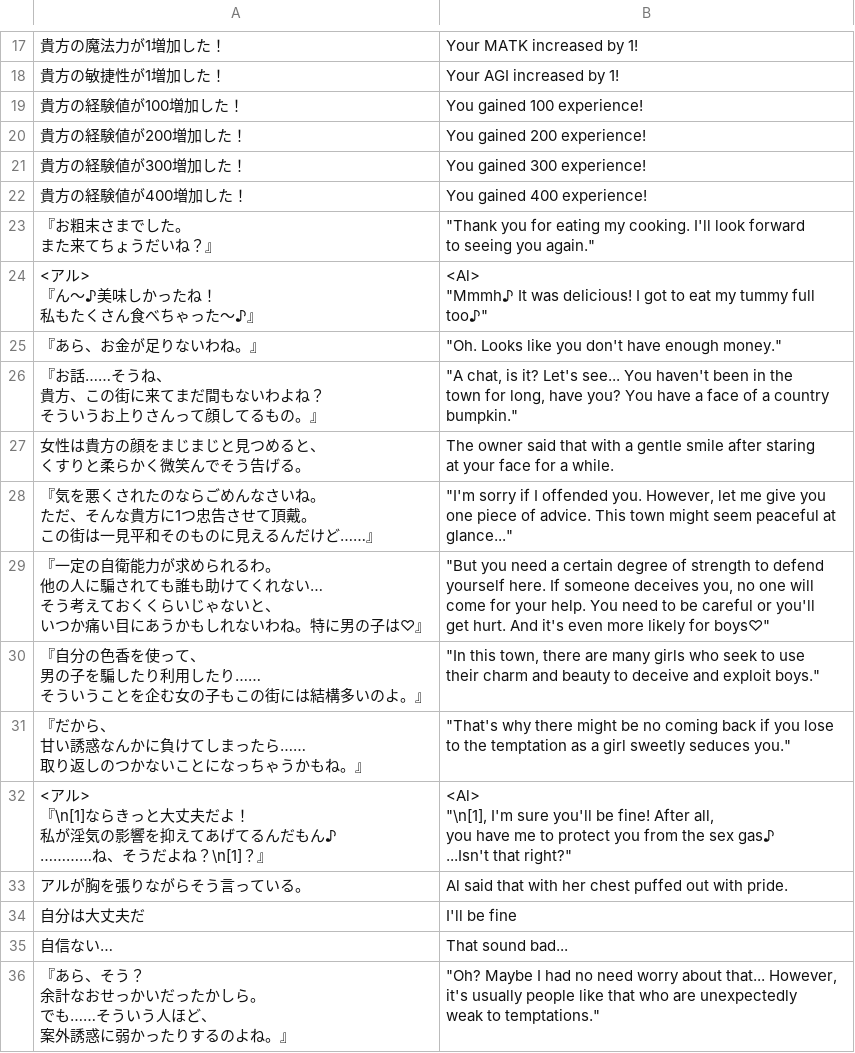
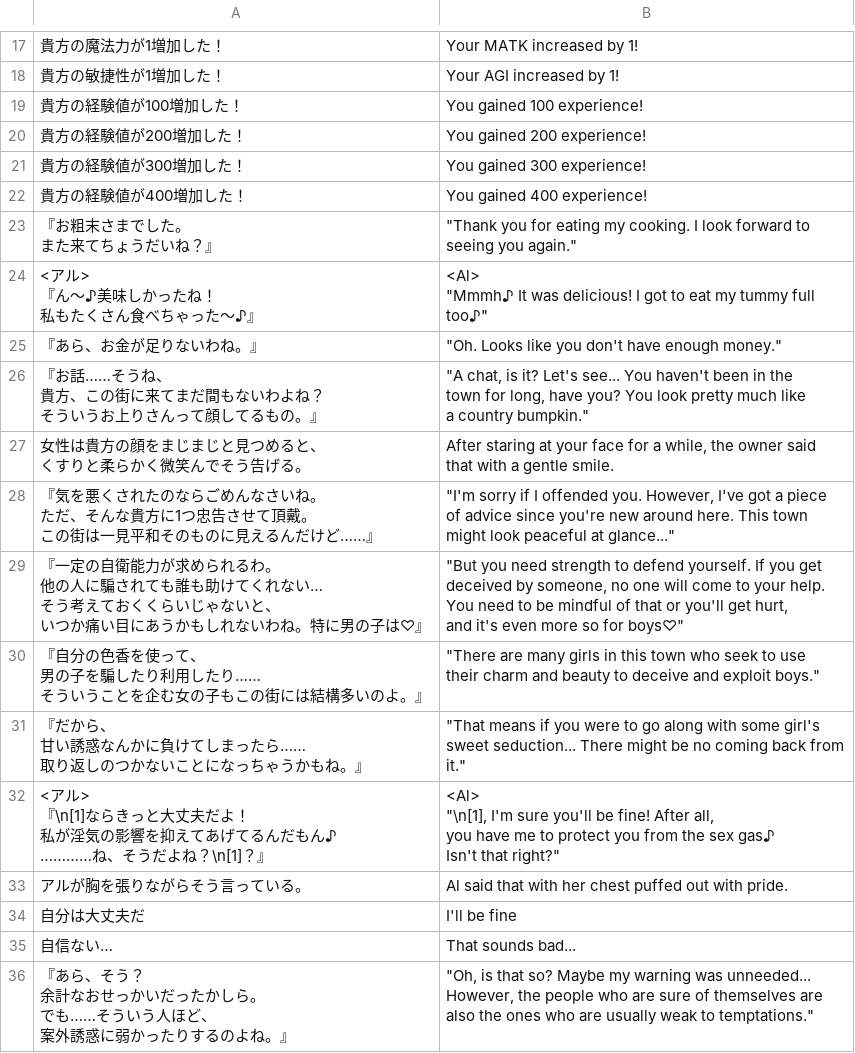
Before and after one commit to PummelsTL/TowerOfAlfimia, a CSV file: www/data/Map043.csv, drawn as a sheet; only a part is shown, gaps mark what is left out; the diff covers the shown part only.

Commit message:
Update Map043.csv
Waitress Edit,
Owner 30% Edit

```diff
--- a/www/data/Map043.csv
+++ b/www/data/Map043.csv
@@ -41,5 +41,5 @@
 "貴方の経験値が400増加した！","You gained 400 experience!"
-"『お粗末さまでした。
-　また来てちょうだいね？』","""Thank you for eating my cooking. I'll look forward
- to seeing you again."""
+"『お粗末さまでした。
+　また来てちょうだいね？』","""Thank you for eating my cooking. I look forward to
+ seeing you again."""
 "<アル>
@@ -50,45 +50,46 @@
 "『あら、お金が足りないわね。』","""Oh. Looks like you don't have enough money."""
-"『お話……そうね、
-　貴方、この街に来てまだ間もないわよね？
-　そういうお上りさんって顔してるもの。』","""A chat, is it? Let's see... You haven't been in the
- town for long, have you? You have a face of a country
- bumpkin."""
-"女性は貴方の顔をまじまじと見つめると、
-くすりと柔らかく微笑んでそう告げる。","The owner said that with a gentle smile after staring
-at your face for a while."
-"『気を悪くされたのならごめんなさいね。
-　ただ、そんな貴方に1つ忠告させて頂戴。
-　この街は一見平和そのものに見えるんだけど……』","""I'm sorry if I offended you. However, let me give you
- one piece of advice. This town might seem peaceful at
- glance..."""
-"『一定の自衛能力が求められるわ。
-　他の人に騙されても誰も助けてくれない…
-　そう考えておくくらいじゃないと、
-　いつか痛い目にあうかもしれないわね。特に男の子は♡』","""But you need a certain degree of strength to defend
- yourself here. If someone deceives you, no one will
- come for your help. You need to be careful or you'll
- get hurt. And it's even more likely for boys♡"""
-"『自分の色香を使って、
-　男の子を騙したり利用したり……
-　そういうことを企む女の子もこの街には結構多いのよ。』","""In this town, there are many girls who seek to use
- their charm and beauty to deceive and exploit boys."""
-"『だから、
-　甘い誘惑なんかに負けてしまったら……
-　取り返しのつかないことになっちゃうかもね。』","""That's why there might be no coming back if you lose
- to the temptation as a girl sweetly seduces you."""
-"<アル>
-『\n[1]ならきっと大丈夫だよ！
-　私が淫気の影響を抑えてあげてるんだもん♪
-　…………ね、そうだよね？\n[1]？』","<Al>
-""\n[1], I'm sure you'll be fine! After all,
- you have me to protect you from the sex gas♪
- ...Isn't that right?"""
+"『お話……そうね、
+　貴方、この街に来てまだ間もないわよね？
+　そういうお上りさんって顔してるもの。』","""A chat, is it? Let's see... You haven't been in the
+ town for long, have you? You look pretty much like
+ a country bumpkin."""
+"女性は貴方の顔をまじまじと見つめると、
+くすりと柔らかく微笑んでそう告げる。","After staring at your face for a while, the owner said
+that with a gentle smile."
+"『気を悪くされたのならごめんなさいね。
+　ただ、そんな貴方に1つ忠告させて頂戴。
+　この街は一見平和そのものに見えるんだけど……』","""I'm sorry if I offended you. However, I've got a piece
+ of advice since you're new around here. This town
+ might look peaceful at glance..."""
+"『一定の自衛能力が求められるわ。
+　他の人に騙されても誰も助けてくれない…
+　そう考えておくくらいじゃないと、
+　いつか痛い目にあうかもしれないわね。特に男の子は♡』","""But you need strength to defend yourself. If you get
+ deceived by someone, no one will come to your help.
+ You need to be mindful of that or you'll get hurt,
+ and it's even more so for boys♡"""
+"『自分の色香を使って、
+　男の子を騙したり利用したり……
+　そういうことを企む女の子もこの街には結構多いのよ。』","""There are many girls in this town who seek to use
+ their charm and beauty to deceive and exploit boys."""
+"『だから、
+　甘い誘惑なんかに負けてしまったら……
+　取り返しのつかないことになっちゃうかもね。』","""That means if you were to go along with some girl's
+ sweet seduction... There might be no coming back from
+ it."""
+"<アル>
+『\n[1]ならきっと大丈夫だよ！
+　私が淫気の影響を抑えてあげてるんだもん♪
+　…………ね、そうだよね？\n[1]？』","<Al>
+""\n[1], I'm sure you'll be fine! After all,
+ you have me to protect you from the sex gas♪
+ Isn't that right?"""
 "アルが胸を張りながらそう言っている。","Al said that with her chest puffed out with pride."
 "自分は大丈夫だ","I'll be fine"
-"自信ない…","That sound bad..."
-"『あら、そう？
-　余計なおせっかいだったかしら。
-　でも……そういう人ほど、
-　案外誘惑に弱かったりするのよね。』","""Oh? Maybe I had no need worry about that... However,
- it's usually people like that who are unexpectedly
- weak to temptations."""
+"自信ない…","That sounds bad..."
+"『あら、そう？
+　余計なおせっかいだったかしら。
+　でも……そういう人ほど、
+　案外誘惑に弱かったりするのよね。』","""Oh, is that so? Maybe my warning was unneeded...
+ However, the people who are sure of themselves are
+ also the ones who are usually weak to temptations."""
```
Also changed, not shown: 97 edited cells elsewhere in this file.
